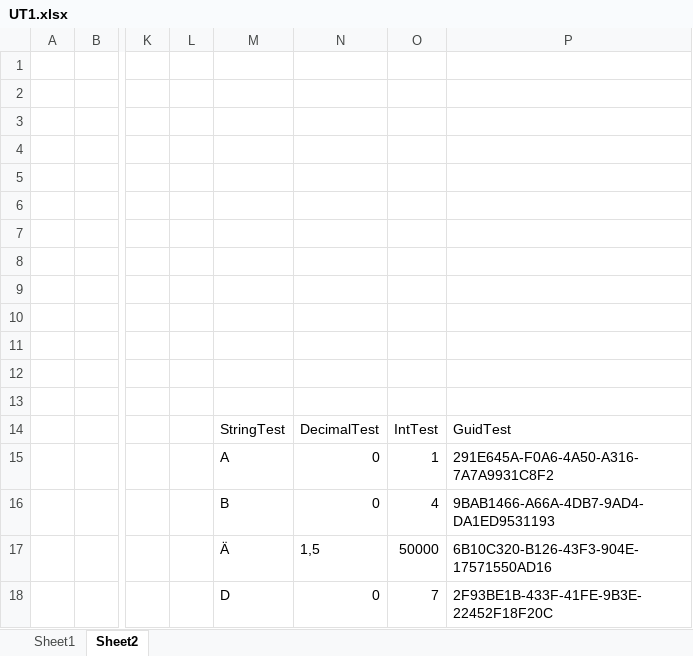
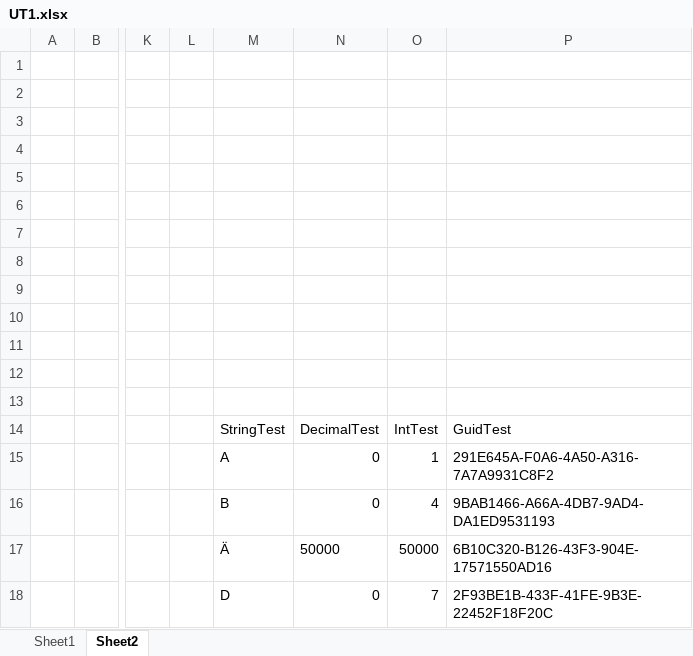
Before and after one commit to loewensteinph/ExcelToolkit, an Excel workbook: toolkit.excel.test/bin/Debug/TestWorkbooks/UT1.xlsx, sheet Sheet2, drawn as a sheet; only a part is shown, gaps mark what is left out; values as stored, in another font and other column widths than the file's, no borders; the diff names each change by its address in the sheet, - before the commit and + after, or states it on an @@ line.

```diff
--- a/toolkit.excel.test/bin/Debug/TestWorkbooks/UT1.xlsx (sheet Sheet2)
+++ b/toolkit.excel.test/bin/Debug/TestWorkbooks/UT1.xlsx (sheet Sheet2)
-N17: 1,5
+N17: 50000
```
Also changed, not shown: toolkit.excel.test/TestWorkbooks/UT1.xlsx, 31 other files.
